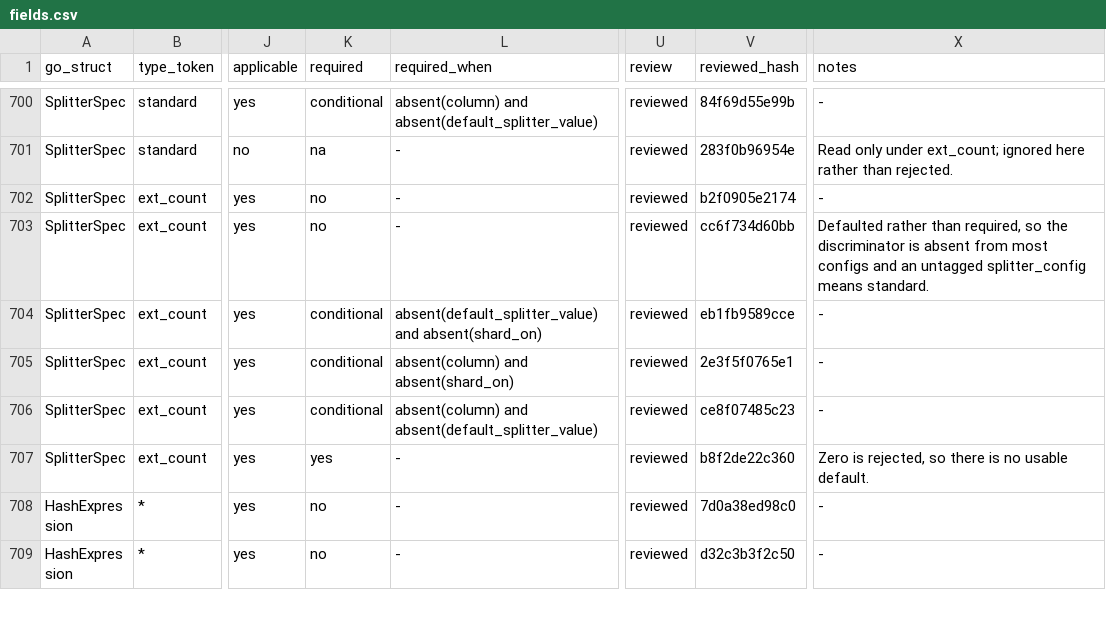
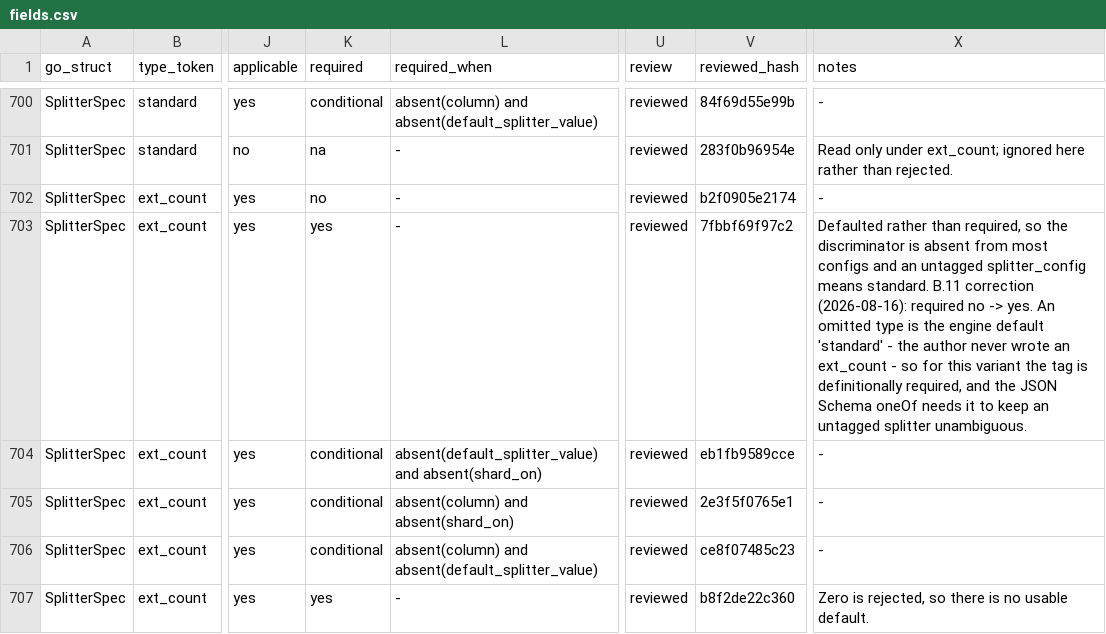
Before and after one commit to artisoft-io/jetstore, a CSV file: tools/cpipes_contract/matrix/fields.csv, drawn as a sheet; only a part is shown, gaps mark what is left out; the shorter side is filled out with more unchanged rows; the diff names each change by its address in the sheet, - before the commit and + after, or states it on an @@ line.

```diff
--- a/tools/cpipes_contract/matrix/fields.csv
+++ b/tools/cpipes_contract/matrix/fields.csv
-K703 (required): no
+K703 (required): yes
-V703 (reviewed_hash): cc6f734d60bb
+V703 (reviewed_hash): 7fbbf69f97c2
-X703 (notes): …means standard.
+X703 (notes): …means standard. B.11 correction (2026-08-16): required no -> yes. An omitted type is the engine default 'standard' - the author never wrote an ext_count - so for this variant the tag is definitionally required, and the JSON Schema oneOf needs it to keep an untagged splitter unambiguous.
```
Also changed, not shown: 6 other files.
